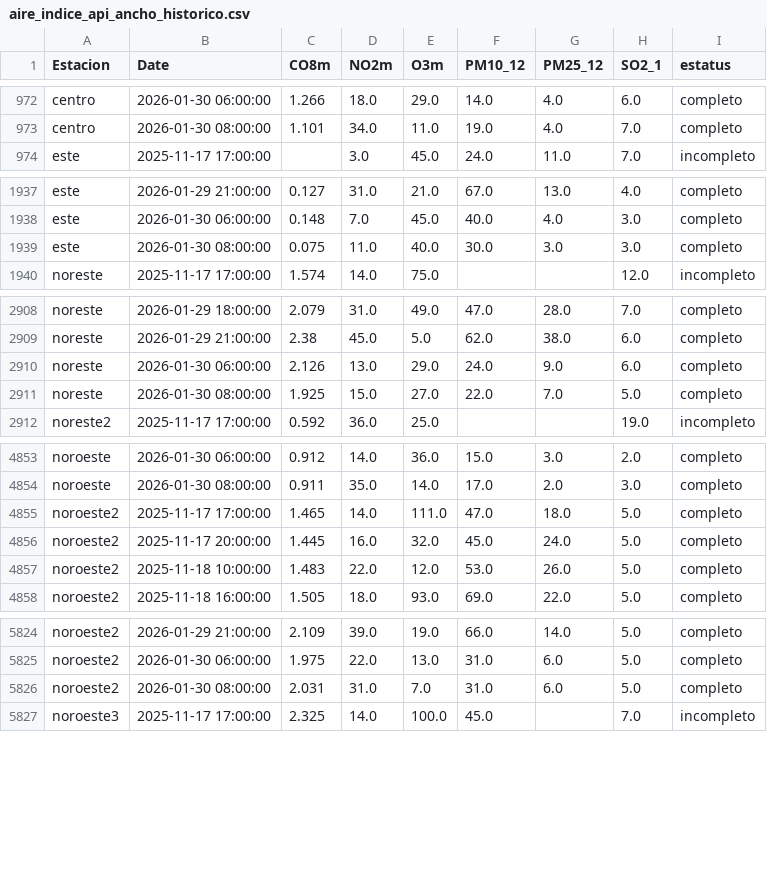
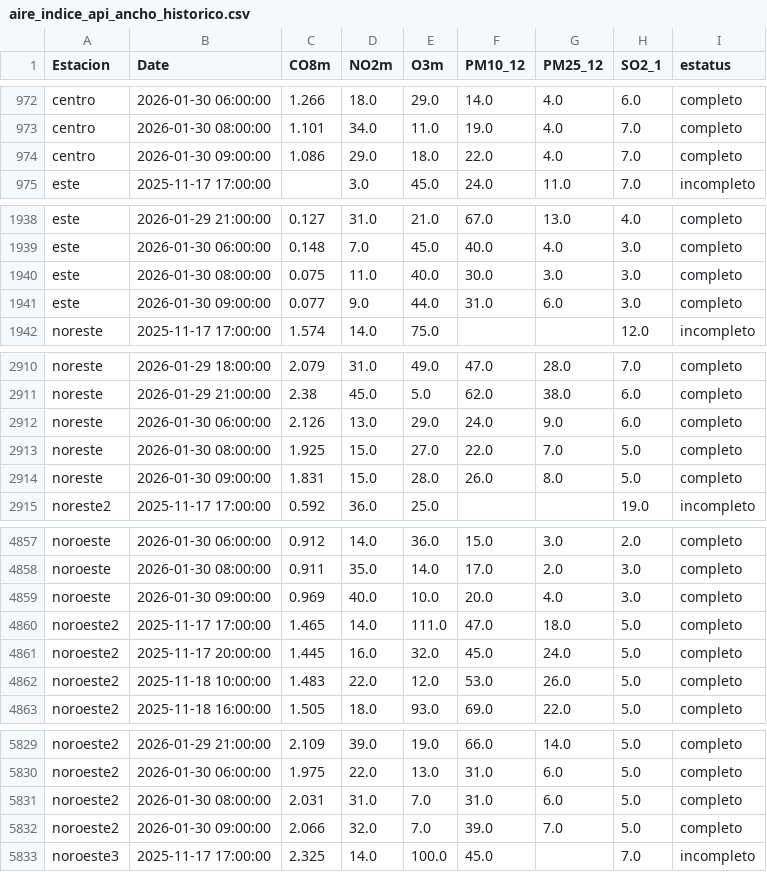
Before and after one commit to LuisRodarteC/AIRENL, a CSV file: aire_indice_api_ancho_historico.csv, drawn as a sheet; only a part is shown, gaps mark what is left out; the diff covers the shown part only.

```diff
--- a/aire_indice_api_ancho_historico.csv
+++ b/aire_indice_api_ancho_historico.csv
@@ -973,2 +973,3 @@ centro,2026-01-30 06:00:00,1.266,18.0,29.0,14.0,4.0,6.0,completo
 centro,2026-01-30 08:00:00,1.101,34.0,11.0,19.0,4.0,7.0,completo
+centro,2026-01-30 09:00:00,1.086,29.0,18.0,22.0,4.0,7.0,completo
 este,2025-11-17 17:00:00,,3.0,45.0,24.0,11.0,7.0,incompleto
@@ -1939,2 +1940,3 @@ este,2026-01-30 06:00:00,0.148,7.0,45.0,40.0,4.0,3.0,completo
 este,2026-01-30 08:00:00,0.075,11.0,40.0,30.0,3.0,3.0,completo
+este,2026-01-30 09:00:00,0.077,9.0,44.0,31.0,6.0,3.0,completo
 noreste,2025-11-17 17:00:00,1.574,14.0,75.0,,,12.0,incompleto
@@ -2911,2 +2913,3 @@ noreste,2026-01-30 06:00:00,2.126,13.0,29.0,24.0,9.0,6.0,completo
 noreste,2026-01-30 08:00:00,1.925,15.0,27.0,22.0,7.0,5.0,completo
+noreste,2026-01-30 09:00:00,1.831,15.0,28.0,26.0,8.0,5.0,completo
 noreste2,2025-11-17 17:00:00,0.592,36.0,25.0,,,19.0,incompleto
@@ -4854,2 +4858,3 @@ noroeste,2026-01-30 06:00:00,0.912,14.0,36.0,15.0,3.0,2.0,completo
 noroeste,2026-01-30 08:00:00,0.911,35.0,14.0,17.0,2.0,3.0,completo
+noroeste,2026-01-30 09:00:00,0.969,40.0,10.0,20.0,4.0,3.0,completo
 noroeste2,2025-11-17 17:00:00,1.465,14.0,111.0,47.0,18.0,5.0,completo
@@ -5826,2 +5831,3 @@ noroeste2,2026-01-30 06:00:00,1.975,22.0,13.0,31.0,6.0,5.0,completo
 noroeste2,2026-01-30 08:00:00,2.031,31.0,7.0,31.0,6.0,5.0,completo
+noroeste2,2026-01-30 09:00:00,2.066,32.0,7.0,39.0,7.0,5.0,completo
 noroeste3,2025-11-17 17:00:00,2.325,14.0,100.0,45.0,,7.0,incompleto
```
Also changed, not shown: 10 added rows elsewhere in this file, aire_indice_api_ancho.csv, aire_monterrey.csv.
